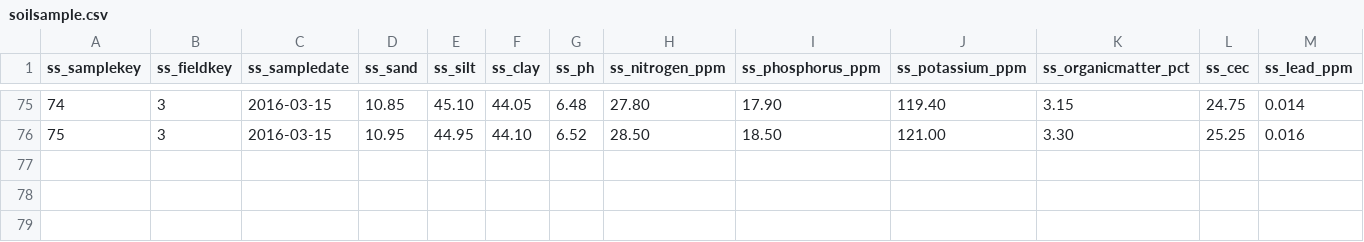
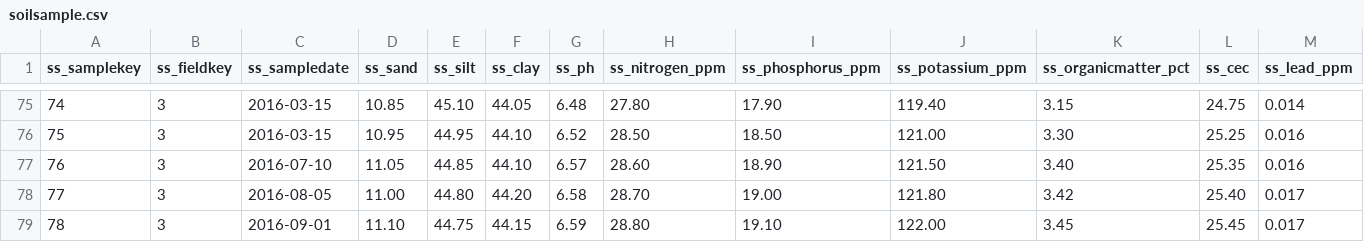
Before and after one commit to Aryan-Virdi/Agricultural-Information-Management-System, a CSV file: main/data/soilsample.csv, drawn as a sheet; only a part is shown, gaps mark what is left out; rows hold the shown columns only; the diff names each change by its address in the sheet, - before the commit and + after, or states it on an @@ line.

Commit message:
Added field 3's summer soil samples.

```diff
--- a/main/data/soilsample.csv
+++ b/main/data/soilsample.csv
+row 77: 76 | 3 | 2016-07-10 | 11.05 | 44.85 | 44.10 | 6.57 | 28.60 | 18.90 | 121.50 | 3.40 | 25.35 | 0.016
+row 78: 77 | 3 | 2016-08-05 | 11.00 | 44.80 | 44.20 | 6.58 | 28.70 | 19.00 | 121.80 | 3.42 | 25.40 | 0.017
+row 79: 78 | 3 | 2016-09-01 | 11.10 | 44.75 | 44.15 | 6.59 | 28.80 | 19.10 | 122.00 | 3.45 | 25.45 | 0.017
```
